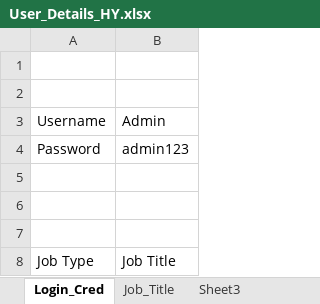
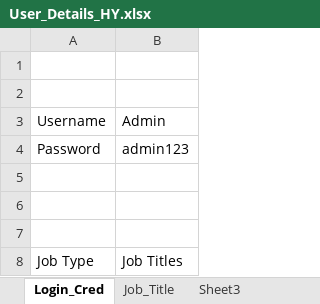
Before and after one commit to Akshay-Mahajan-Test/Hybrid_Framework, an Excel workbook: com.hybridFaremwork/resources/User_Details_HY.xlsx, sheet Login_Cred, drawn as a sheet; values as stored, in another font and other column widths than the file's, no borders; the diff names each change by its address in the sheet, - before the commit and + after, or states it on an @@ line.

```diff
--- a/com.hybridFaremwork/resources/User_Details_HY.xlsx (sheet Login_Cred)
+++ b/com.hybridFaremwork/resources/User_Details_HY.xlsx (sheet Login_Cred)
-B8: Job Title
+B8: Job Titles
```
Also changed, not shown: 13 other files.
